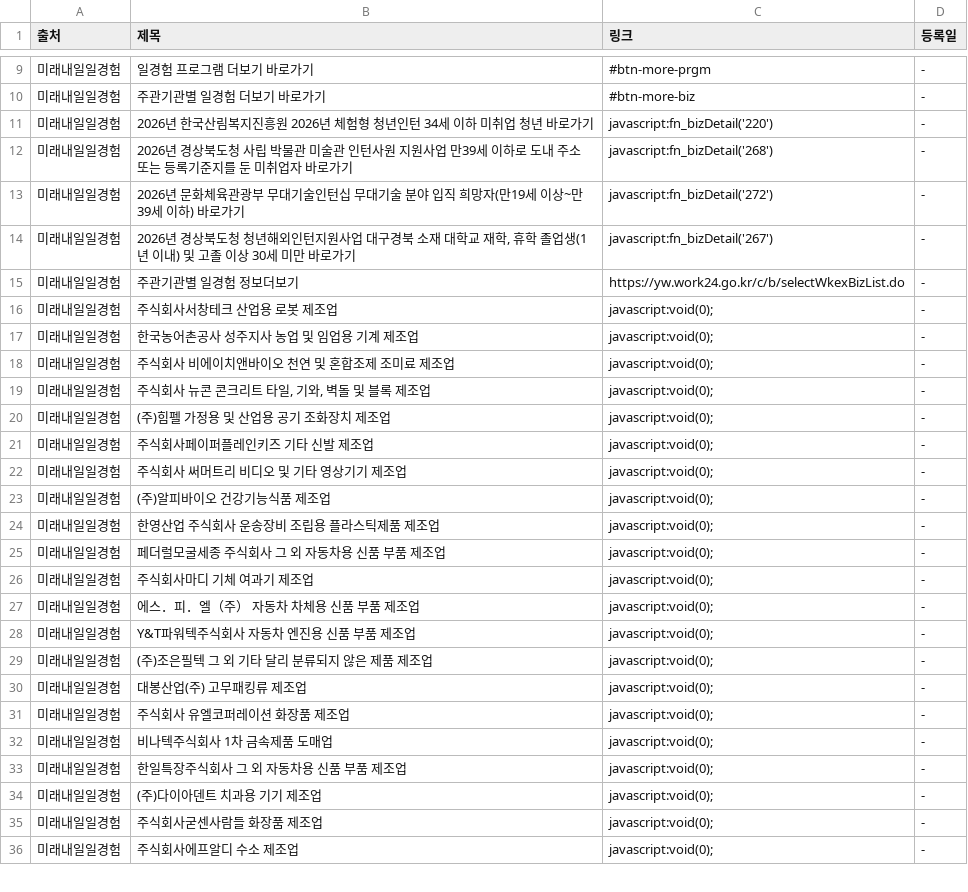
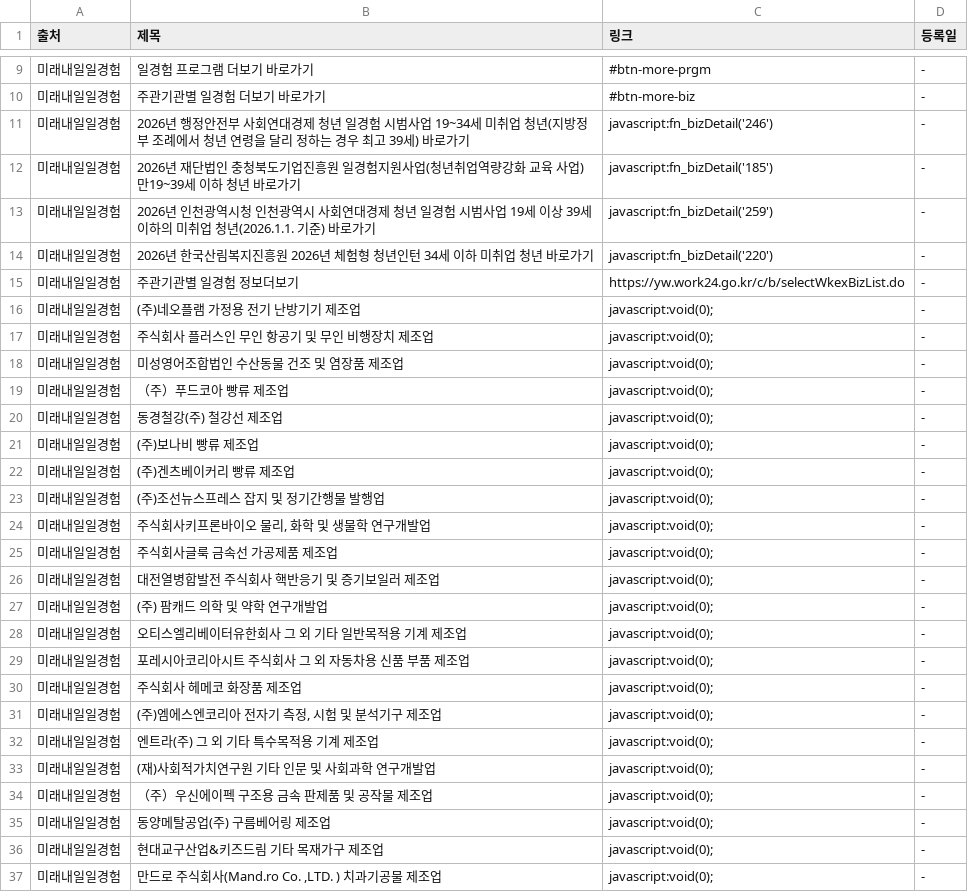
Before and after one commit to Diesel-Hun/job-activity-scraper, a CSV file: latest_jobs.csv, drawn as a sheet; only a part is shown, gaps mark what is left out; the diff covers the shown part only.

```diff
--- a/latest_jobs.csv
+++ b/latest_jobs.csv
@@ -10,27 +10,28 @@
 미래내일일경험,주관기관별 일경험 더보기 바로가기,#btn-more-biz,-
+미래내일일경험,2026년 행정안전부 사회연대경제 청년 일경험 시범사업 19~34세 미취업 청년(지방정부 조례에서 청년 연령을 달리 정하는 경우 최고 39세) 바로가기,javascript:fn_bizDetail('246'),-
+미래내일일경험,2026년 재단법인 충청북도기업진흥원 일경험지원사업(청년취업역량강화 교육 사업) 만19~39세 이하 청년 바로가기,javascript:fn_bizDetail('185'),-
+미래내일일경험,2026년 인천광역시청 인천광역시 사회연대경제 청년 일경험 시범사업 19세 이상 39세 이하의 미취업 청년(2026.1.1. 기준) 바로가기,javascript:fn_bizDetail('259'),-
 미래내일일경험,2026년 한국산림복지진흥원 2026년 체험형 청년인턴 34세 이하 미취업 청년 바로가기,javascript:fn_bizDetail('220'),-
-미래내일일경험,2026년 경상북도청 사립 박물관 미술관 인턴사원 지원사업 만39세 이하로 도내 주소 또는 등록기준지를 둔 미취업자 바로가기,javascript:fn_bizDetail('268'),-
-미래내일일경험,2026년 문화체육관광부 무대기술인턴십 무대기술 분야 입직 희망자(만19세 이상~만39세 이하) 바로가기,javascript:fn_bizDetail('272'),-
-미래내일일경험,"2026년 경상북도청 청년해외인턴지원사업 대구경북 소재 대학교 재학, 휴학 졸업생(1년 이내) 및 고졸 이상 30세 미만 바로가기",javascript:fn_bizDetail('267'),-
 미래내일일경험,주관기관별 일경험 정보더보기,https://yw.work24.go.kr/c/b/selectWkexBizList.do,-
-미래내일일경험,주식회사서창테크 산업용 로봇 제조업,javascript:void(0);,-
-미래내일일경험,한국농어촌공사 성주지사 농업 및 임업용 기계 제조업,javascript:void(0);,-
-미래내일일경험,주식회사 비에이치앤바이오 천연 및 혼합조제 조미료 제조업,javascript:void(0);,-
-미래내일일경험,"주식회사 뉴콘 콘크리트 타일, 기와, 벽돌 및 블록 제조업",javascript:void(0);,-
-미래내일일경험,(주)힘펠 가정용 및 산업용 공기 조화장치 제조업,javascript:void(0);,-
-미래내일일경험,주식회사페이퍼플레인키즈 기타 신발 제조업,javascript:void(0);,-
-미래내일일경험,주식회사 써머트리 비디오 및 기타 영상기기 제조업,javascript:void(0);,-
-미래내일일경험,(주)알피바이오 건강기능식품 제조업,javascript:void(0);,-
-미래내일일경험,한영산업 주식회사 운송장비 조립용 플라스틱제품 제조업,javascript:void(0);,-
-미래내일일경험,페더럴모굴세종 주식회사 그 외 자동차용 신품 부품 제조업,javascript:void(0);,-
-미래내일일경험,주식회사마디 기체 여과기 제조업,javascript:void(0);,-
-미래내일일경험,에스．피．엘（주） 자동차 차체용 신품 부품 제조업,javascript:void(0);,-
-미래내일일경험,Y&T파워텍주식회사 자동차 엔진용 신품 부품 제조업,javascript:void(0);,-
-미래내일일경험,(주)조은필텍 그 외 기타 달리 분류되지 않은 제품 제조업,javascript:void(0);,-
-미래내일일경험,대봉산업(주) 고무패킹류 제조업,javascript:void(0);,-
-미래내일일경험,주식회사 유엘코퍼레이션 화장품 제조업,javascript:void(0);,-
-미래내일일경험,비나텍주식회사 1차 금속제품 도매업,javascript:void(0);,-
-미래내일일경험,한일특장주식회사 그 외 자동차용 신품 부품 제조업,javascript:void(0);,-
-미래내일일경험,(주)다이아덴트 치과용 기기 제조업,javascript:void(0);,-
-미래내일일경험,주식회사굳센사람들 화장품 제조업,javascript:void(0);,-
-미래내일일경험,주식회사에프알디 수소 제조업,javascript:void(0);,-
+미래내일일경험,(주)네오플램 가정용 전기 난방기기 제조업,javascript:void(0);,-
+미래내일일경험,주식회사 플러스인 무인 항공기 및 무인 비행장치 제조업,javascript:void(0);,-
+미래내일일경험,미성영어조합법인 수산동물 건조 및 염장품 제조업,javascript:void(0);,-
+미래내일일경험,（주）푸드코아 빵류 제조업,javascript:void(0);,-
+미래내일일경험,동경철강(주) 철강선 제조업,javascript:void(0);,-
+미래내일일경험,(주)보나비 빵류 제조업,javascript:void(0);,-
+미래내일일경험,(주)겐츠베이커리 빵류 제조업,javascript:void(0);,-
+미래내일일경험,(주)조선뉴스프레스 잡지 및 정기간행물 발행업,javascript:void(0);,-
+미래내일일경험,"주식회사키프론바이오 물리, 화학 및 생물학 연구개발업",javascript:void(0);,-
+미래내일일경험,주식회사글룩 금속선 가공제품 제조업,javascript:void(0);,-
+미래내일일경험,대전열병합발전 주식회사 핵반응기 및 증기보일러 제조업,javascript:void(0);,-
+미래내일일경험,(주) 팜캐드 의학 및 약학 연구개발업,javascript:void(0);,-
+미래내일일경험,오티스엘리베이터유한회사 그 외 기타 일반목적용 기계 제조업,javascript:void(0);,-
+미래내일일경험,포레시아코리아시트 주식회사 그 외 자동차용 신품 부품 제조업,javascript:void(0);,-
+미래내일일경험,주식회사 헤메코 화장품 제조업,javascript:void(0);,-
+미래내일일경험,"(주)엠에스엔코리아 전자기 측정, 시험 및 분석기구 제조업",javascript:void(0);,-
+미래내일일경험,엔트라(주) 그 외 기타 특수목적용 기계 제조업,javascript:void(0);,-
+미래내일일경험,(재)사회적가치연구원 기타 인문 및 사회과학 연구개발업,javascript:void(0);,-
+미래내일일경험,（주）우신에이펙 구조용 금속 판제품 및 공작물 제조업,javascript:void(0);,-
+미래내일일경험,동양메탈공업(주) 구름베어링 제조업,javascript:void(0);,-
+미래내일일경험,현대교구산업&키즈드림 기타 목재가구 제조업,javascript:void(0);,-
+미래내일일경험,"만드로 주식회사(Mand.ro Co. ,LTD. ) 치과기공물 제조업",javascript:void(0);,-
```
Also changed, not shown: 4 edited cells elsewhere in this file, 1 other file.
